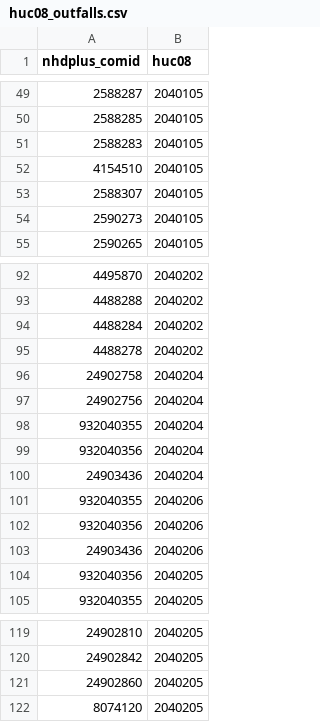
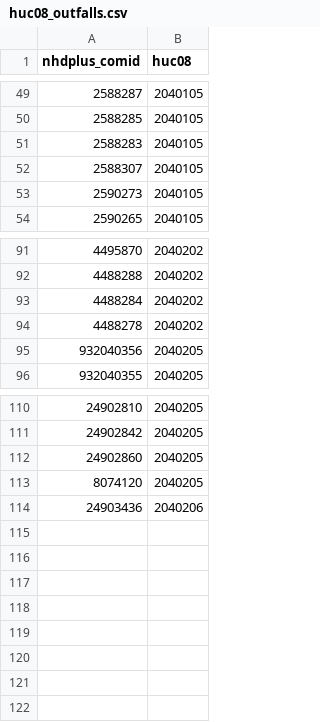
Before and after one commit to WikiWatershed/pollution-assessment, a CSV file: stage2/data_output/huc08_outfalls.csv, drawn as a sheet; only a part is shown, gaps mark what is left out.

Commit message:
Update huc08 outfalls to include Brandywine-Christina
@aufdenkampe No comids listed for Delaware Bay per our discussion. Unable to identify most comids in 02040206 Cohansey-Maurice - GWLFE fails for this huc and unable to retrieve the tribs in this huc from NLDI

```diff
--- a/stage2/data_output/huc08_outfalls.csv
+++ b/stage2/data_output/huc08_outfalls.csv
@@ -51,3 +51,2 @@ nhdplus_comid,huc08
 2588283,2040105
-4154510,2040105
 2588307,2040105
@@ -95,10 +94,2 @@ nhdplus_comid,huc08
 4488278,2040202
-24902758,2040204
-24902756,2040204
-932040355,2040204
-932040356,2040204
-24903436,2040204
-932040355,2040206
-932040356,2040206
-24903436,2040206
 932040356,2040205
@@ -122 +113,2 @@ nhdplus_comid,huc08
 8074120,2040205
+24903436,2040206
```
